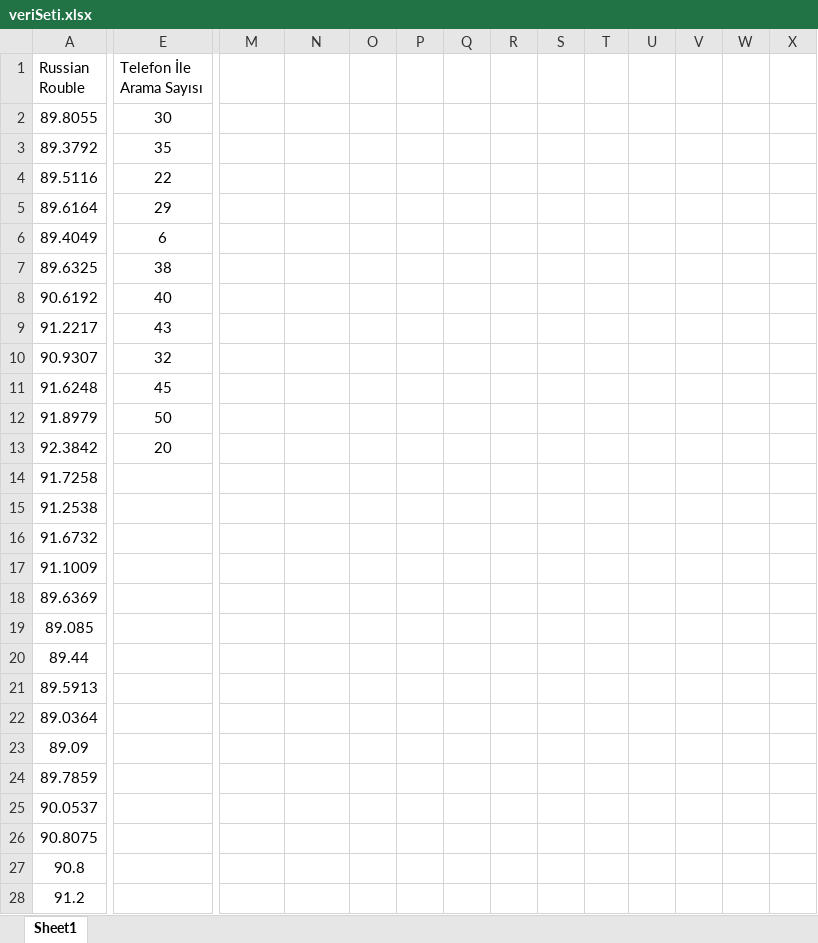
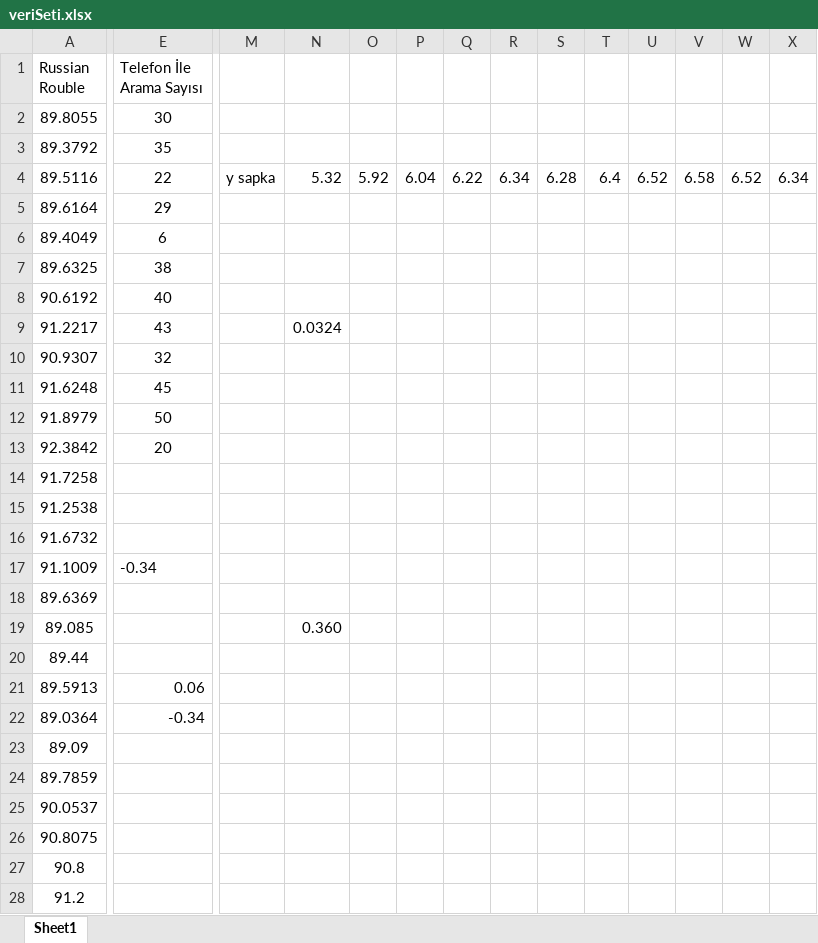
Before and after one commit to batorovic/Korelasyon-Regresyon, an Excel workbook: veriSeti.xlsx, sheet Sheet1, drawn as a sheet; only a part is shown, gaps mark what is left out; values as stored, in another font and other column widths than the file's, no borders; the diff covers the shown part only; the diff names each change by its address in the sheet, - before the commit and + after, or states it on an @@ line.

```diff
--- a/veriSeti.xlsx (sheet Sheet1)
+++ b/veriSeti.xlsx (sheet Sheet1)
-M4: (empty)
+M4: y sapka
-N4: (empty)
+N4: 5.32
-O4: (empty)
+O4: 5.92
-P4: (empty)
+P4: 6.04
-Q4: (empty)
+Q4: 6.22
-R4: (empty)
+R4: 6.34
-S4: (empty)
+S4: 6.28
-T4: (empty)
+T4: 6.4
-U4: (empty)
+U4: 6.52
-V4: (empty)
+V4: 6.58
-W4: (empty)
+W4: 6.52
-X4: (empty)
+X4: 6.34
-N9: (empty)
+N9: 0.0324
-E17 (Telefon İle Arama Sayısı): (empty)
+E17 (Telefon İle Arama Sayısı): -0.34
-N19: (empty)
+N19: 0.360
-E21 (Telefon İle Arama Sayısı): (empty)
+E21 (Telefon İle Arama Sayısı): 0.06
-E22 (Telefon İle Arama Sayısı): (empty)
+E22 (Telefon İle Arama Sayısı): -0.34
```
Also changed, not shown: 1 edited cell elsewhere in this sheet, 2 other files.
